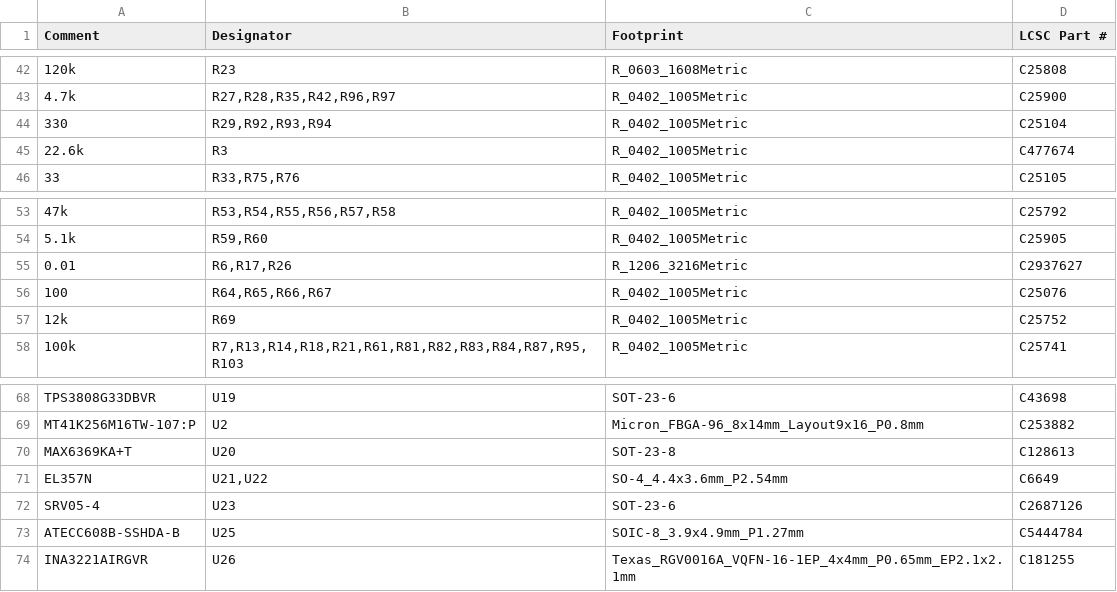
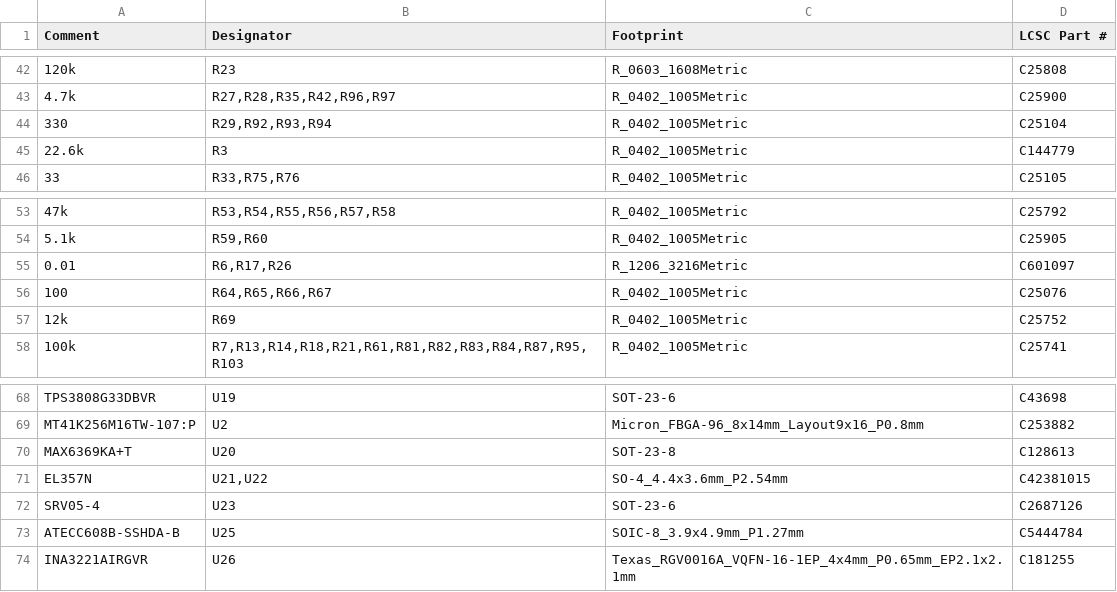
Before and after one commit to silverajat/ofe-trader-board, a CSV file: release/ofe_trader_BOM_JLCPCB.csv, drawn as a sheet; only a part is shown, gaps mark what is left out; the diff names each change by its address in the sheet, - before the commit and + after, or states it on an @@ line.

```diff
--- a/release/ofe_trader_BOM_JLCPCB.csv
+++ b/release/ofe_trader_BOM_JLCPCB.csv
-D45 (LCSC Part #): C477674
+D45 (LCSC Part #): C144779
-D55 (LCSC Part #): C2937627
+D55 (LCSC Part #): C601097
-D71 (LCSC Part #): C6649
+D71 (LCSC Part #): C42381015
```
Also changed, not shown: release/ofe_trader_BOM_full.csv.
